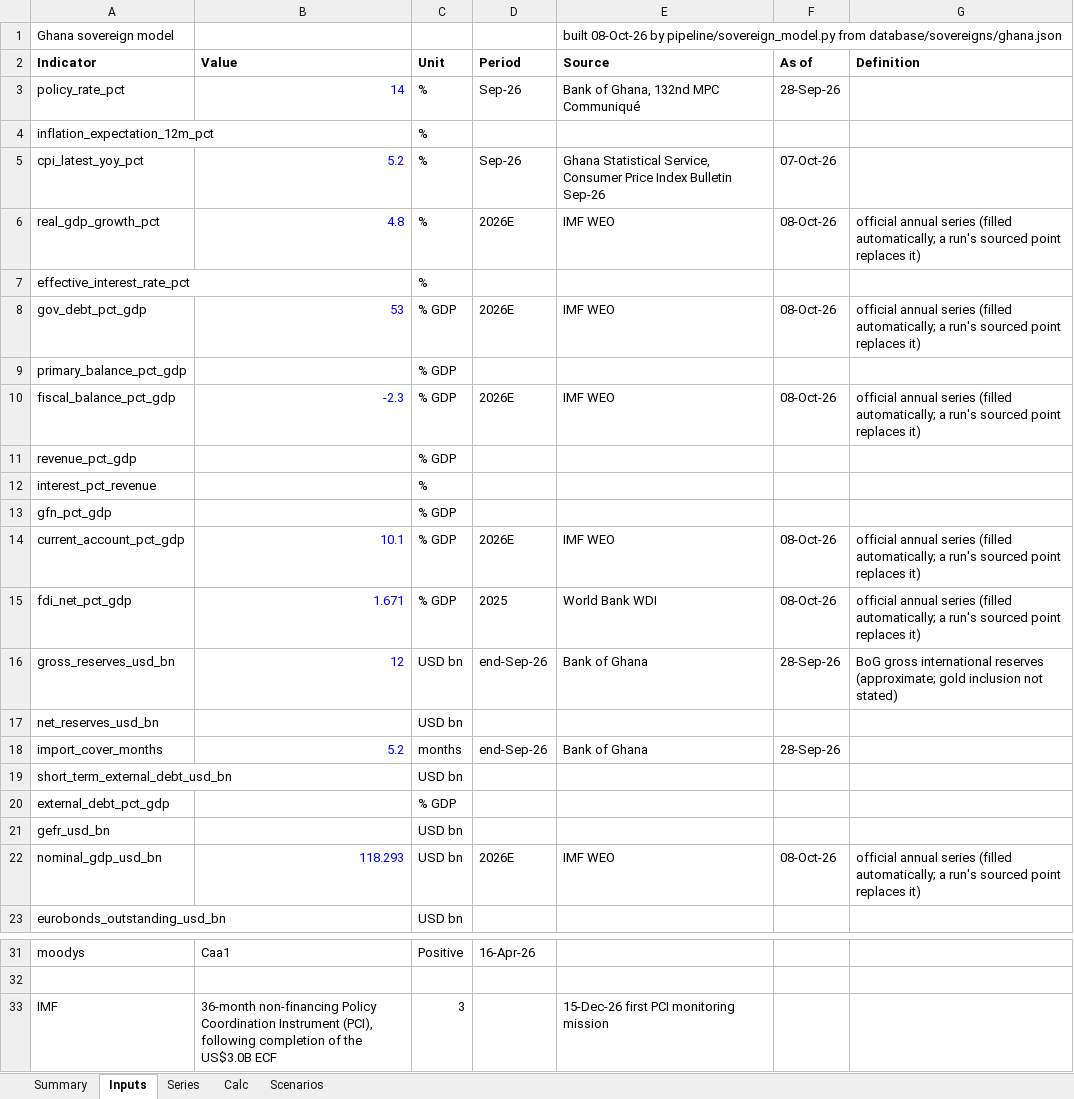
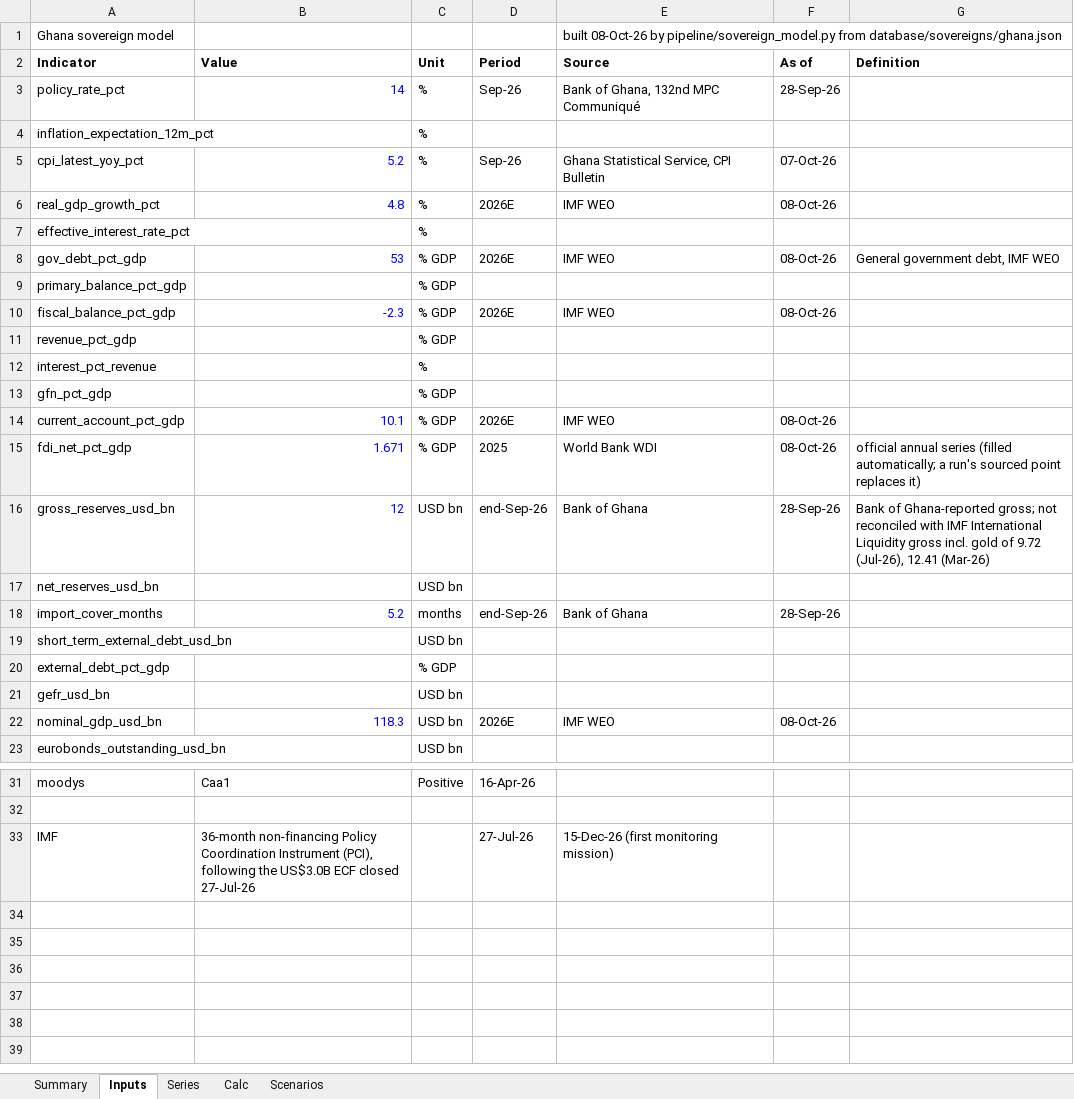
Before and after one commit to rkarim25/cembicredit, an Excel workbook: models/sovereigns/Ghana_Sovereign_Model.xlsx, sheet Inputs, drawn as a sheet; only a part is shown, gaps mark what is left out; values as stored, in another font and other column widths than the file's, no borders; the diff names each change by its address in the sheet, - before the commit and + after, or states it on an @@ line.

```diff
--- a/models/sovereigns/Ghana_Sovereign_Model.xlsx (sheet Inputs)
+++ b/models/sovereigns/Ghana_Sovereign_Model.xlsx (sheet Inputs)
-E5 (Source): …Statistical Service, Consumer Price Index Bulletin Sep-26
+E5 (Source): …Statistical Service, CPI Bulletin
-G6 (Definition): official annual series (filled automatically; a run's sourced point replaces it)
+G6 (Definition): (empty)
-G8 (Definition): official annual series (filled automatically; a run's sourced point replaces it)
+G8 (Definition): General government debt, IMF WEO
-G10 (Definition): official annual series (filled automatically; a run's sourced point replaces it)
+G10 (Definition): (empty)
-G14 (Definition): official annual series (filled automatically; a run's sourced point replaces it)
+G14 (Definition): (empty)
-G16 (Definition): BoG gross international reserves (approximate; gold inclusion not stated)
+G16 (Definition): Bank of Ghana-reported gross; not reconciled with IMF International Liquidity gross incl. gold of 9.72 (Jul-26), 12.41 (Mar-26)
-B22 (Value): 118.293
+B22 (Value): 118.3
-G22 (Definition): official annual series (filled automatically; a run's sourced point replaces it)
+G22 (Definition): (empty)
-B33 (Value): …(PCI), following completion of the US$3.0B ECF
+B33 (Value): …(PCI), following the US$3.0B ECF closed 27-Jul-26
-C33 (Unit): 3
+C33 (Unit): (empty)
-D33 (Period): (empty)
+D33 (Period): 27-Jul-26
-E33 (Source): 15-Dec-26 first PCI monitoring mission
+E33 (Source): 15-Dec-26 (first monitoring mission)
```
Also changed, not shown: sheet Series, models/sovereigns/Sovereign_Comp_Sheet.xlsx, 27 other files.
